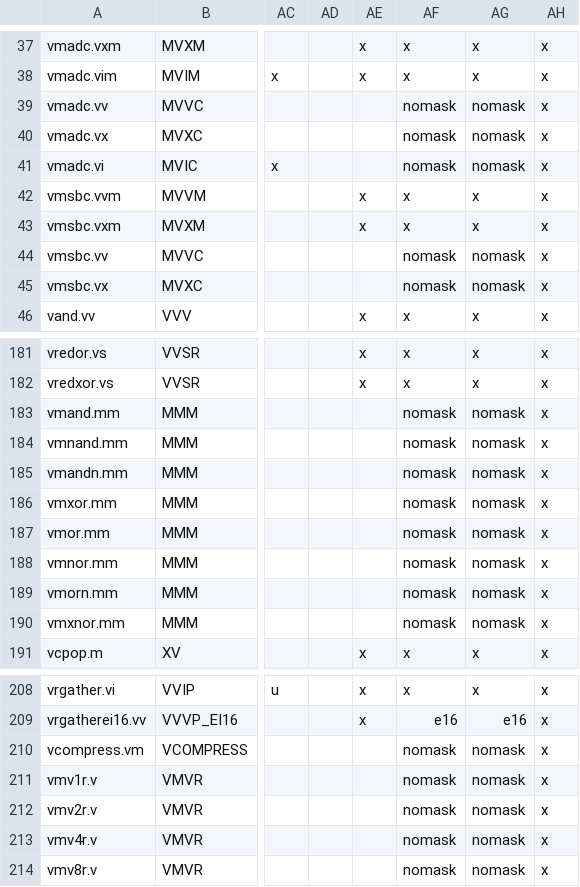
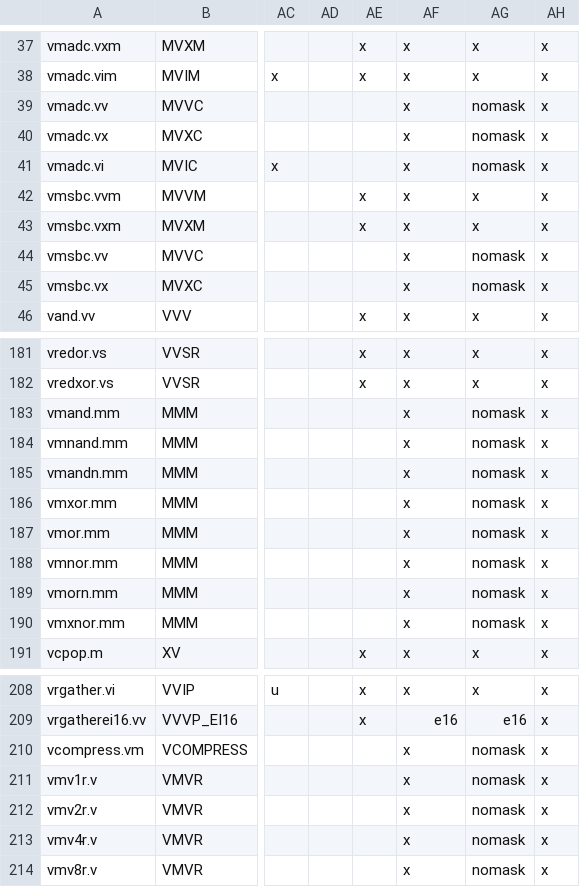
Before and after one commit to riscv/riscv-arch-test, a CSV file: testplans/Vx.csv, drawn as a sheet; only a part is shown, gaps mark what is left out; the diff covers the shown part only; the diff names each change by its address in the sheet, - before the commit and + after, or states it on an @@ line.

```diff
--- a/testplans/Vx.csv
+++ b/testplans/Vx.csv
-AF39:AF41: nomask
+AF39:AF41: x
-AF44:AF45: nomask
+AF44:AF45: x
-AF183:AF190: nomask
+AF183:AF190: x
-AF210:AF214: nomask
+AF210:AF214: x
```
Also changed, not shown: 5 edited cells elsewhere in this file, testplans/Vf.csv, testplans/Vls.csv, 31 other files.
